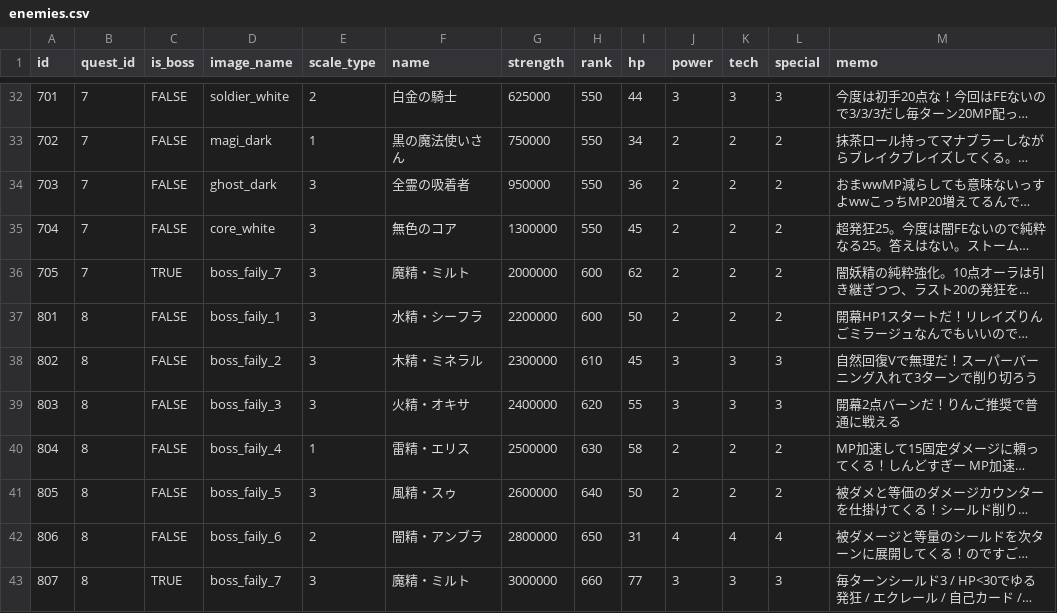
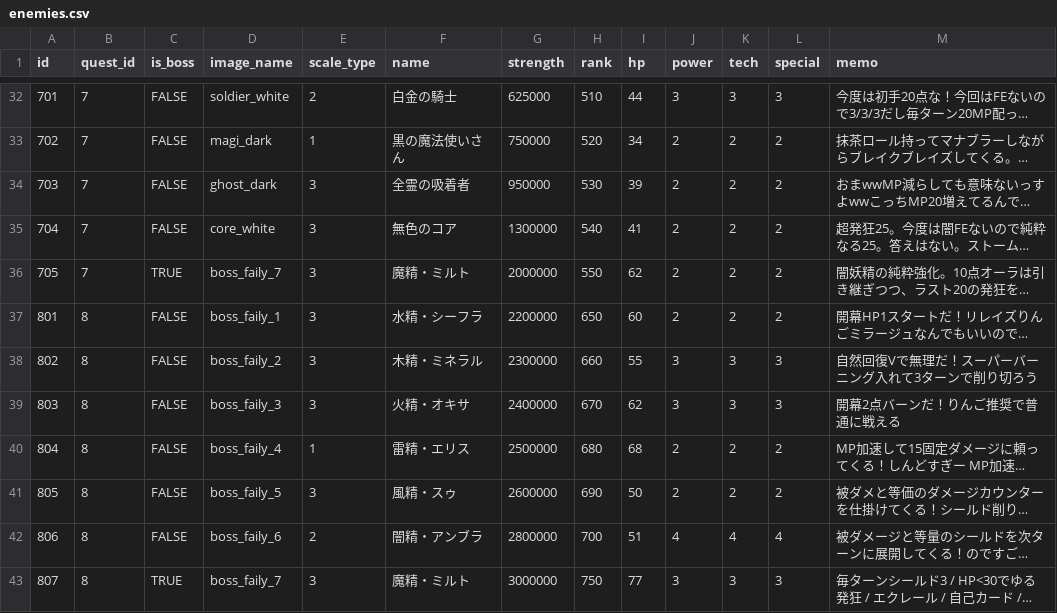
Before and after one commit to jyllsarta/stray-masterdata, a CSV file: seeds/enemies.csv, drawn as a sheet; only a part is shown, gaps mark what is left out; long unchanged cells end in …; the diff covers the shown part only; the diff names each change by its address in the sheet, - before the commit and + after, or states it on an @@ line.

```diff
--- a/seeds/enemies.csv
+++ b/seeds/enemies.csv
-H32 (rank): 550
+H32 (rank): 510
-H33 (rank): 550
+H33 (rank): 520
-H34 (rank): 550
+H34 (rank): 530
-I34 (hp): 36
+I34 (hp): 39
-H35 (rank): 550
+H35 (rank): 540
-I35 (hp): 45
+I35 (hp): 41
-H36 (rank): 600
+H36 (rank): 550
-H37 (rank): 600
+H37 (rank): 650
-I37 (hp): 50
+I37 (hp): 60
-H38 (rank): 610
+H38 (rank): 660
-I38 (hp): 45
+I38 (hp): 55
-H39 (rank): 620
+H39 (rank): 670
-I39 (hp): 55
+I39 (hp): 62
-H40 (rank): 630
+H40 (rank): 680
-I40 (hp): 58
+I40 (hp): 68
-H41 (rank): 640
+H41 (rank): 690
-H42 (rank): 650
+H42 (rank): 700
-I42 (hp): 31
+I42 (hp): 51
-H43 (rank): 660
+H43 (rank): 750
```
Also changed, not shown: 31 edited cells elsewhere in this file, seeds/skills.csv.
